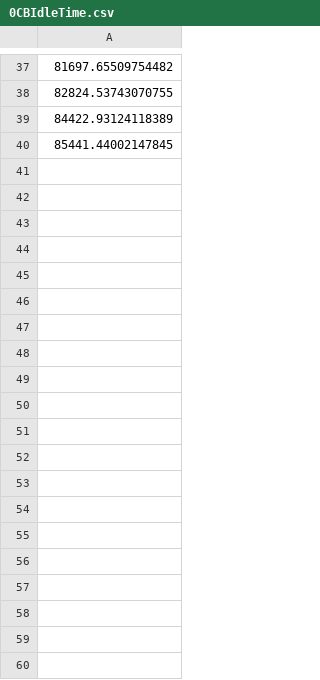
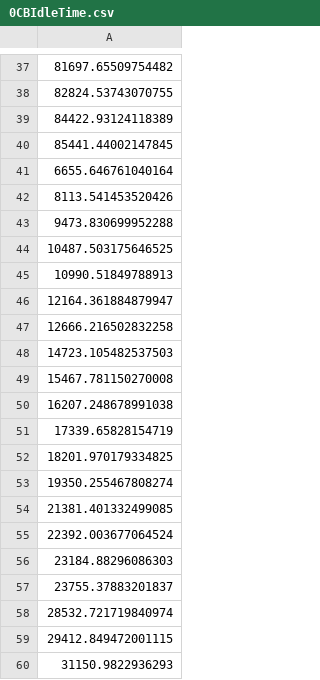
Before and after one commit to SpidersBro/DVDFactoryGui, a CSV file: files/0CBIdleTime.csv, drawn as a sheet; only a part is shown, gaps mark what is left out; the diff covers the shown part only; the diff names each change by its address in the sheet, - before the commit and + after, or states it on an @@ line.

```diff
--- a/files/0CBIdleTime.csv
+++ b/files/0CBIdleTime.csv
+row 41: 6655.646761040164
+row 42: 8113.541453520426
+row 43: 9473.830699952288
+row 44: 10487.503175646525
+row 45: 10990.51849788913
+row 46: 12164.361884879947
+row 47: 12666.216502832258
+row 48: 14723.105482537503
+row 49: 15467.781150270008
+row 50: 16207.248678991038
+row 51: 17339.65828154719
+row 52: 18201.970179334825
+row 53: 19350.255467808274
+row 54: 21381.401332499085
+row 55: 22392.003677064524
+row 56: 23184.88296086303
+row 57: 23755.37883201837
+row 58: 28532.721719840974
+row 59: 29412.849472001115
+row 60: 31150.9822936293
```
Also changed, not shown: 41 added rows elsewhere in this file, files/0M4IdleTime.csv, files/1M1IdleTime.csv, 12 other files.
